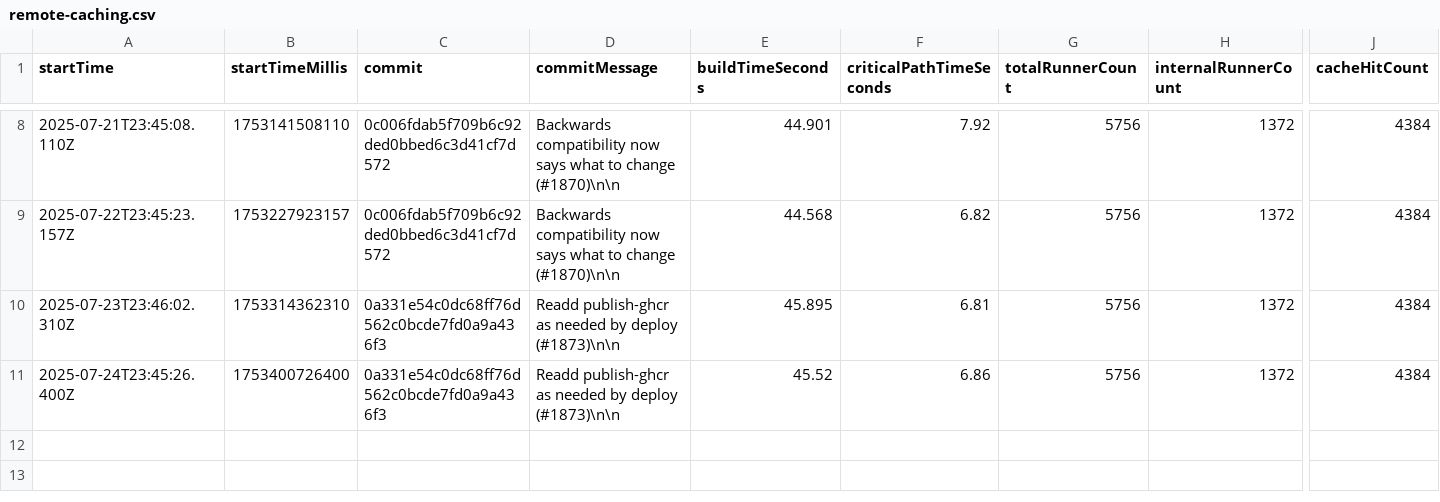
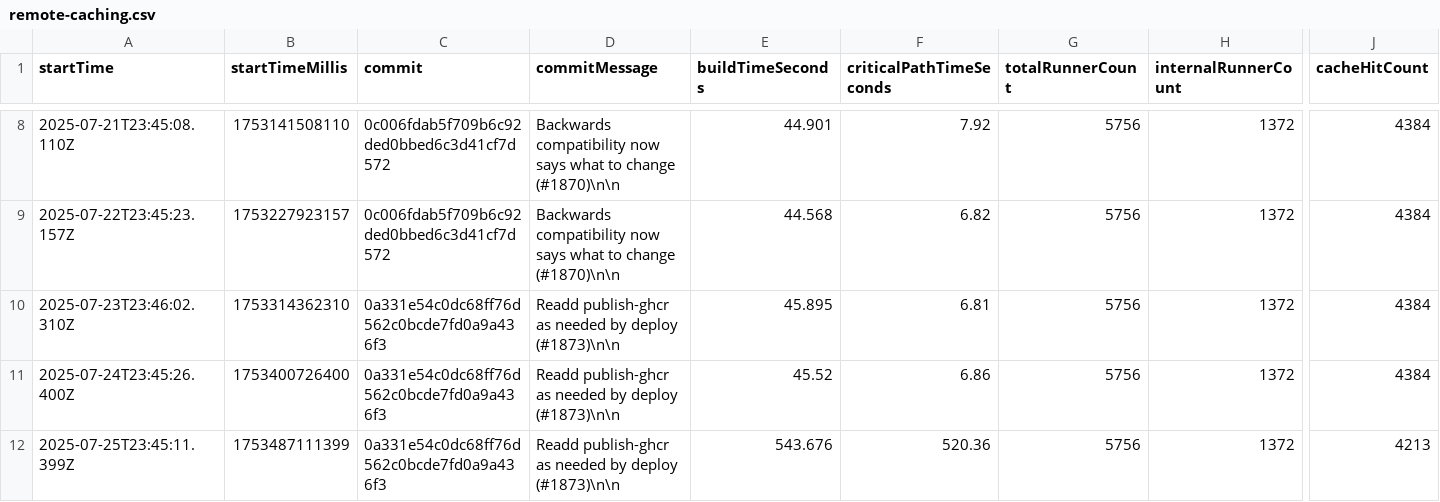
Before and after one commit to ayewo/nativelink-rbe-benchmarks, a CSV file: remote-caching.csv, drawn as a sheet; only a part is shown, gaps mark what is left out; rows hold the shown columns only; the diff names each change by its address in the sheet, - before the commit and + after, or states it on an @@ line.

```diff
--- a/remote-caching.csv
+++ b/remote-caching.csv
+row 12: 2025-07-25T23:45:11.399Z | 1753487111399 | 0a331e54c0dc68ff76d562c0bcde7fd0a9a436f3 | Readd publish-ghcr as needed by deploy (#1873)\n\n | 543.676 | 520.36 | 5756 | 1372 | 4213
```
Also changed, not shown: remote-execution.csv.
